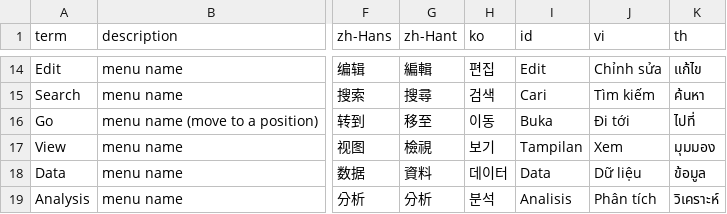
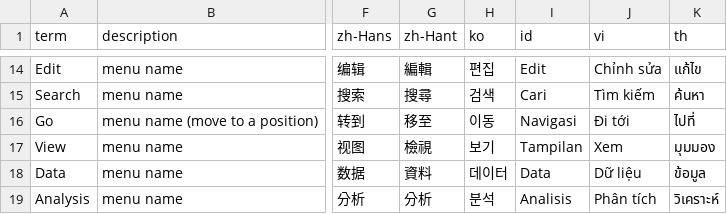
Before and after one commit to hiro5791/HexEditor, a CSV file: docs/i18n/glossary.csv, drawn as a sheet; only a part is shown, gaps mark what is left out; the diff names each change by its address in the sheet, - before the commit and + after, or states it on an @@ line.

```diff
--- a/docs/i18n/glossary.csv
+++ b/docs/i18n/glossary.csv
-I16 (id): Buka
+I16 (id): Navigasi
```
